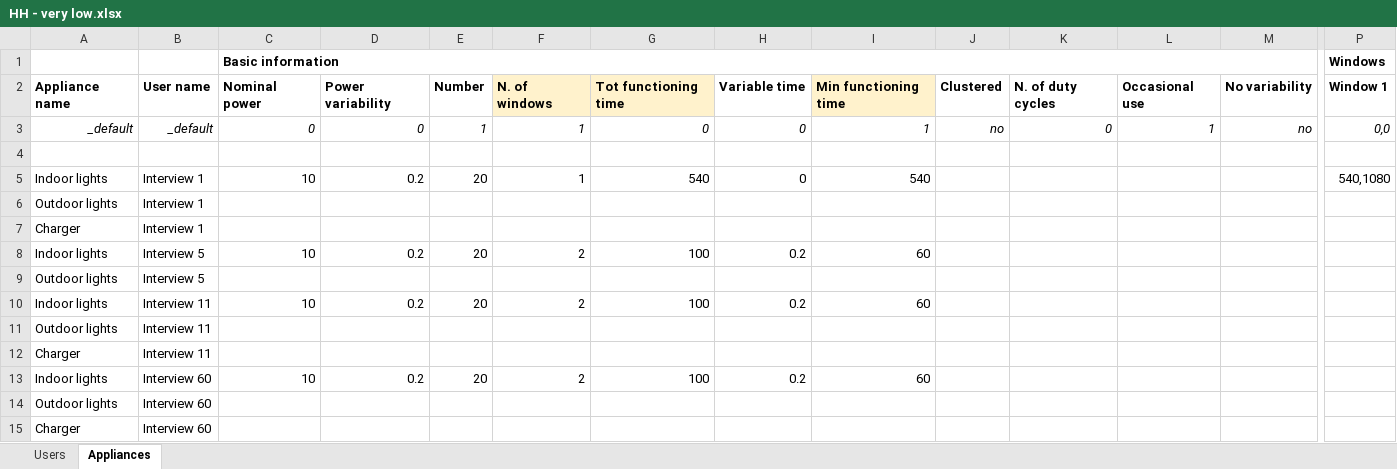
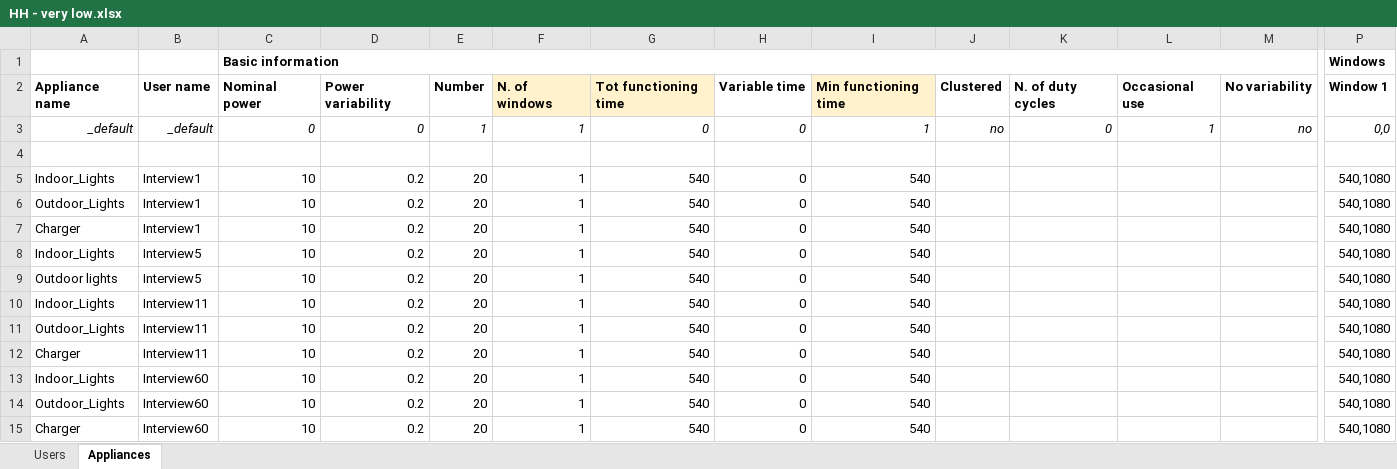
Before and after one commit to LorenzoRinaldi/RAMP, an Excel workbook: ramp/input_files/HH - very low.xlsx, sheet Appliances, drawn as a sheet; only a part is shown, gaps mark what is left out; values as stored, in another font and other column widths than the file's, no borders; removed rows and columns are numbered as before the commit, all else as after; rows hold the shown columns only; the diff names each change by its address in the sheet, - before the commit and + after, or states it on an @@ line.

```diff
--- a/ramp/input_files/HH - very low.xlsx (sheet Appliances)
+++ b/ramp/input_files/HH - very low.xlsx (sheet Appliances)
-A5: Indoor lights
+A5: Indoor_Lights
-B5: Interview 1
+B5: Interview1
-row 6: Outdoor lights | Interview 1
-row 7: Charger | Interview 1
-row 8: Indoor lights | Interview 5 | 10 | 0.2 | 20 | 2 | 100 | 0.2 | 60
-row 9: Outdoor lights | Interview 5
-row 10: Indoor lights | Interview 11 | 10 | 0.2 | 20 | 2 | 100 | 0.2 | 60
-row 11: Outdoor lights | Interview 11
-row 12: Charger | Interview 11
-row 13: Indoor lights | Interview 60 | 10 | 0.2 | 20 | 2 | 100 | 0.2 | 60
-row 14: Outdoor lights | Interview 60
-row 15: Charger | Interview 60
+row 6: Outdoor_Lights | Interview1 | 10 | 0.2 | 20 | 1 | 540 | 0 | 540 |  |  |  |  | 540,1080
+row 7: Charger | Interview1 | 10 | 0.2 | 20 | 1 | 540 | 0 | 540 |  |  |  |  | 540,1080
+row 8: Indoor_Lights | Interview5 | 10 | 0.2 | 20 | 1 | 540 | 0 | 540 |  |  |  |  | 540,1080
+row 9: Outdoor lights | Interview5 | 10 | 0.2 | 20 | 1 | 540 | 0 | 540 |  |  |  |  | 540,1080
+row 10: Indoor_Lights | Interview11 | 10 | 0.2 | 20 | 1 | 540 | 0 | 540 |  |  |  |  | 540,1080
+row 11: Outdoor_Lights | Interview11 | 10 | 0.2 | 20 | 1 | 540 | 0 | 540 |  |  |  |  | 540,1080
+row 12: Charger | Interview11 | 10 | 0.2 | 20 | 1 | 540 | 0 | 540 |  |  |  |  | 540,1080
+row 13: Indoor_Lights | Interview60 | 10 | 0.2 | 20 | 1 | 540 | 0 | 540 |  |  |  |  | 540,1080
+row 14: Outdoor_Lights | Interview60 | 10 | 0.2 | 20 | 1 | 540 | 0 | 540 |  |  |  |  | 540,1080
+row 15: Charger | Interview60 | 10 | 0.2 | 20 | 1 | 540 | 0 | 540 |  |  |  |  | 540,1080
```
Also changed, not shown: sheet Users, 6 other files.
